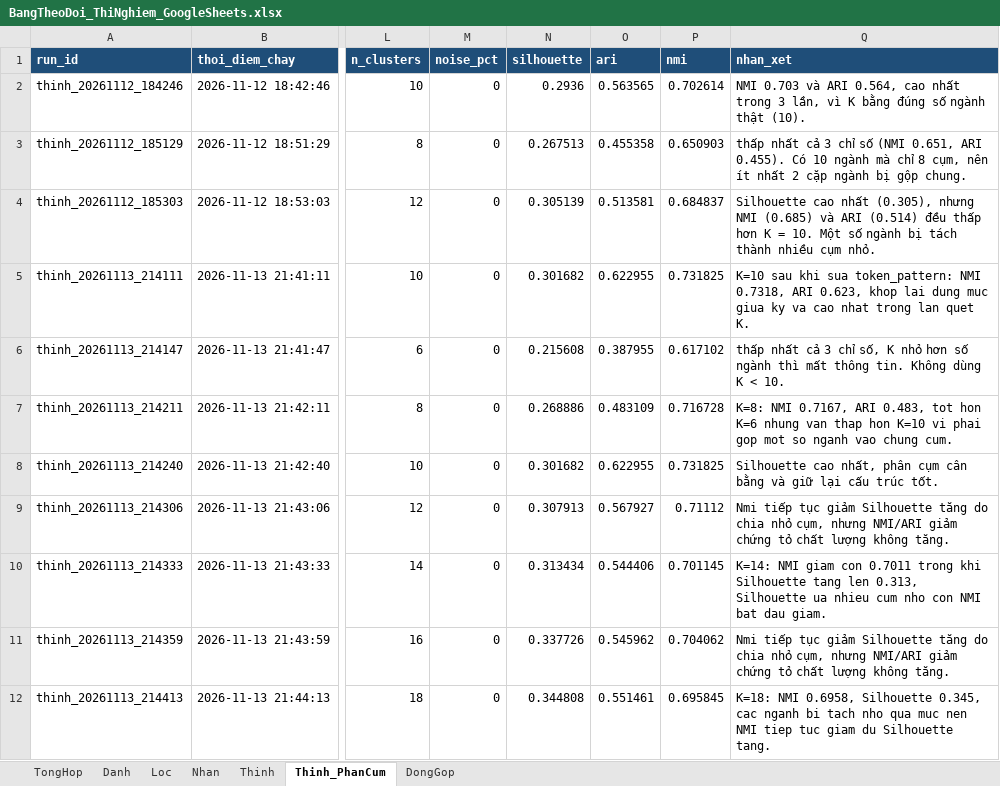
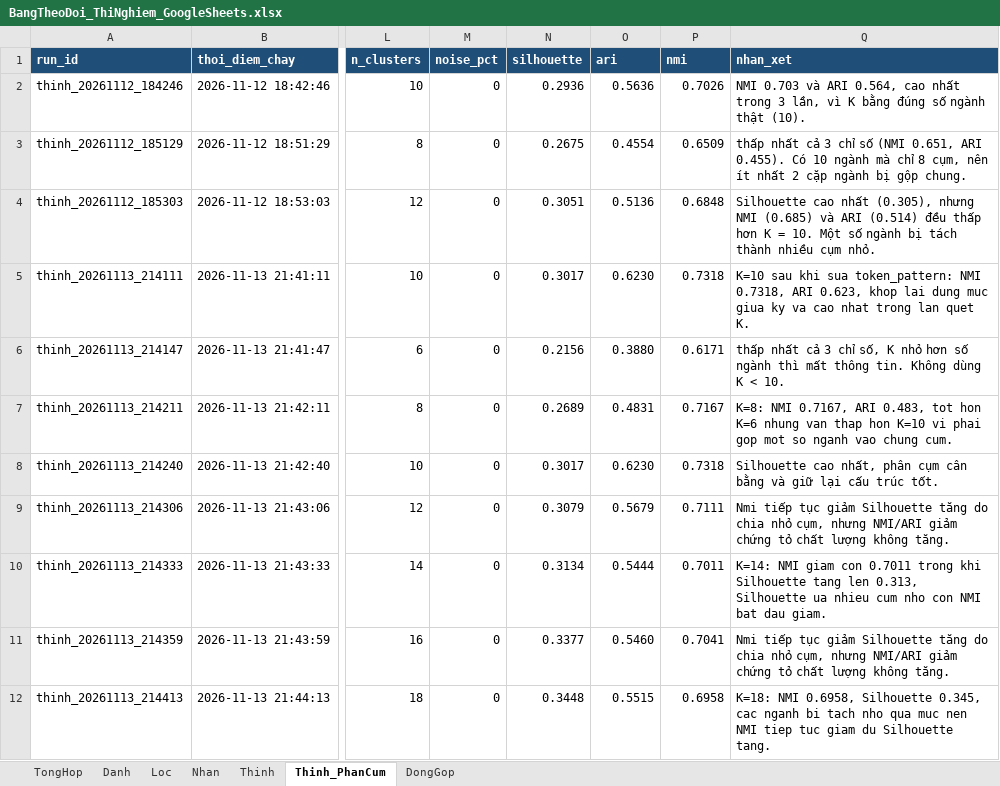
Before and after one commit to Huynh-Quoc-Danh/mayhoc, an Excel workbook: DoAnCuoiKy/experiments/BangTheoDoi_ThiNghiem_GoogleSheets.xlsx, sheet Thinh_PhanCum, drawn as a sheet; only a part is shown, gaps mark what is left out; values as stored, in another font and other column widths than the file's, no borders; the diff covers the shown part only; the diff names each change by its address in the sheet, - before the commit and + after, or states it on an @@ line.

```diff
--- a/DoAnCuoiKy/experiments/BangTheoDoi_ThiNghiem_GoogleSheets.xlsx (sheet Thinh_PhanCum)
+++ b/DoAnCuoiKy/experiments/BangTheoDoi_ThiNghiem_GoogleSheets.xlsx (sheet Thinh_PhanCum)
-O2 (ari): 0.563565
+O2 (ari): 0.5636
-P2 (nmi): 0.702614
+P2 (nmi): 0.7026
-N3 (silhouette): 0.267513
+N3 (silhouette): 0.2675
-O3 (ari): 0.455358
+O3 (ari): 0.4554
-P3 (nmi): 0.650903
+P3 (nmi): 0.6509
-N4 (silhouette): 0.305139
+N4 (silhouette): 0.3051
-O4 (ari): 0.513581
+O4 (ari): 0.5136
-P4 (nmi): 0.684837
+P4 (nmi): 0.6848
-N5 (silhouette): 0.301682
+N5 (silhouette): 0.3017
-O5 (ari): 0.622955
+O5 (ari): 0.6230
-P5 (nmi): 0.731825
+P5 (nmi): 0.7318
-N6 (silhouette): 0.215608
+N6 (silhouette): 0.2156
-O6 (ari): 0.387955
+O6 (ari): 0.3880
-P6 (nmi): 0.617102
+P6 (nmi): 0.6171
-N7 (silhouette): 0.268886
+N7 (silhouette): 0.2689
-O7 (ari): 0.483109
+O7 (ari): 0.4831
-P7 (nmi): 0.716728
+P7 (nmi): 0.7167
-N8 (silhouette): 0.301682
+N8 (silhouette): 0.3017
-O8 (ari): 0.622955
+O8 (ari): 0.6230
-P8 (nmi): 0.731825
+P8 (nmi): 0.7318
-N9 (silhouette): 0.307913
+N9 (silhouette): 0.3079
-O9 (ari): 0.567927
+O9 (ari): 0.5679
-P9 (nmi): 0.71112
+P9 (nmi): 0.7111
-N10 (silhouette): 0.313434
+N10 (silhouette): 0.3134
-O10 (ari): 0.544406
+O10 (ari): 0.5444
-P10 (nmi): 0.701145
+P10 (nmi): 0.7011
-N11 (silhouette): 0.337726
+N11 (silhouette): 0.3377
-O11 (ari): 0.545962
+O11 (ari): 0.5460
-P11 (nmi): 0.704062
+P11 (nmi): 0.7041
-N12 (silhouette): 0.344808
+N12 (silhouette): 0.3448
-O12 (ari): 0.551461
+O12 (ari): 0.5515
-P12 (nmi): 0.695845
+P12 (nmi): 0.6958
```
Also changed, not shown: 61 edited cells elsewhere in this sheet, sheet TongHop, sheet Loc, sheet Danh, sheet Nhan, 1 other file.
